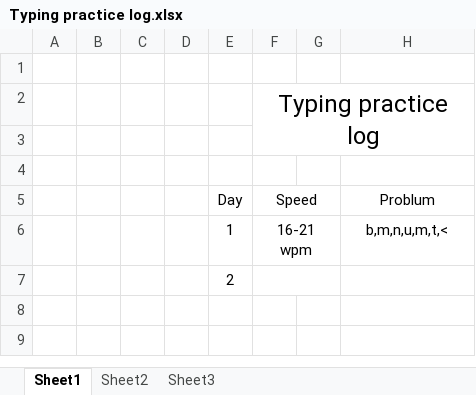
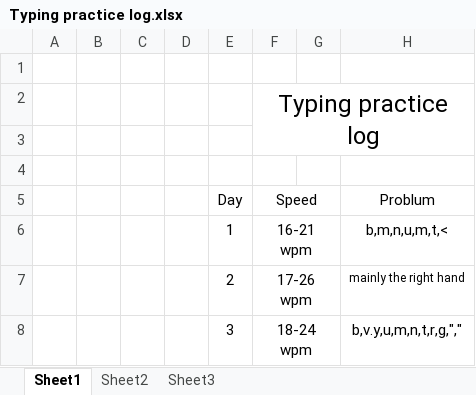
Before and after one commit to Saurab-h/git-prcatice, an Excel workbook: Typing practice log.xlsx, sheet Sheet1, drawn as a sheet; values as stored, in another font and other column widths than the file's, no borders; removed rows and columns are numbered as before the commit, all else as after; the diff names each change by its address in the sheet, - before the commit and + after, or states it on an @@ line.

```diff
--- a/Typing practice log.xlsx (sheet Sheet1)
+++ b/Typing practice log.xlsx (sheet Sheet1)
-row 7:  |  |  |  | 2
+row 7:  |  |  |  | 2 | 17-26 wpm |  | mainly the right hand
+row 8:  |  |  |  | 3 | 18-24 wpm |  | b,v.y,u,m,n,t,r,g,","
```
Also changed, not shown: 2 other files.
